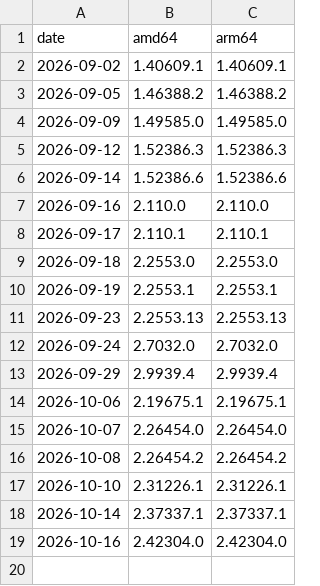
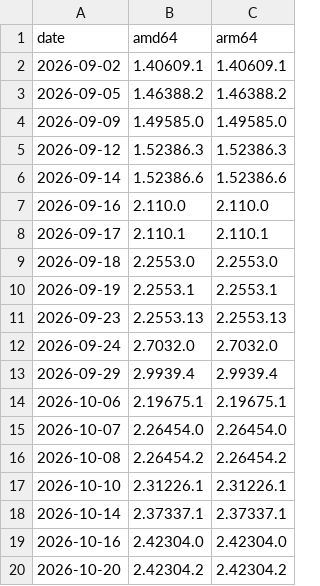
Before and after one commit to hah23255/claude-desktop-debian, a TSV file: official-pool-versions.tsv, drawn as a sheet.

```diff
--- a/official-pool-versions.tsv
+++ b/official-pool-versions.tsv
@@ -19 +19,2 @@ date	amd64	arm64
 2026-10-16	2.42304.0	2.42304.0
+2026-10-20	2.42304.2	2.42304.2
```
